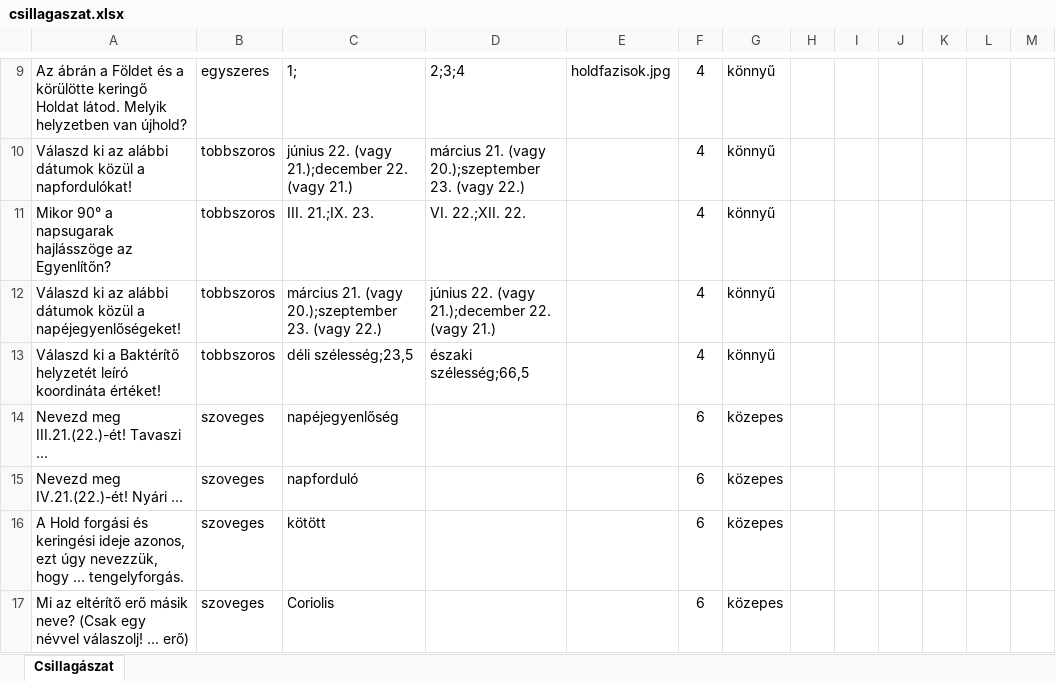
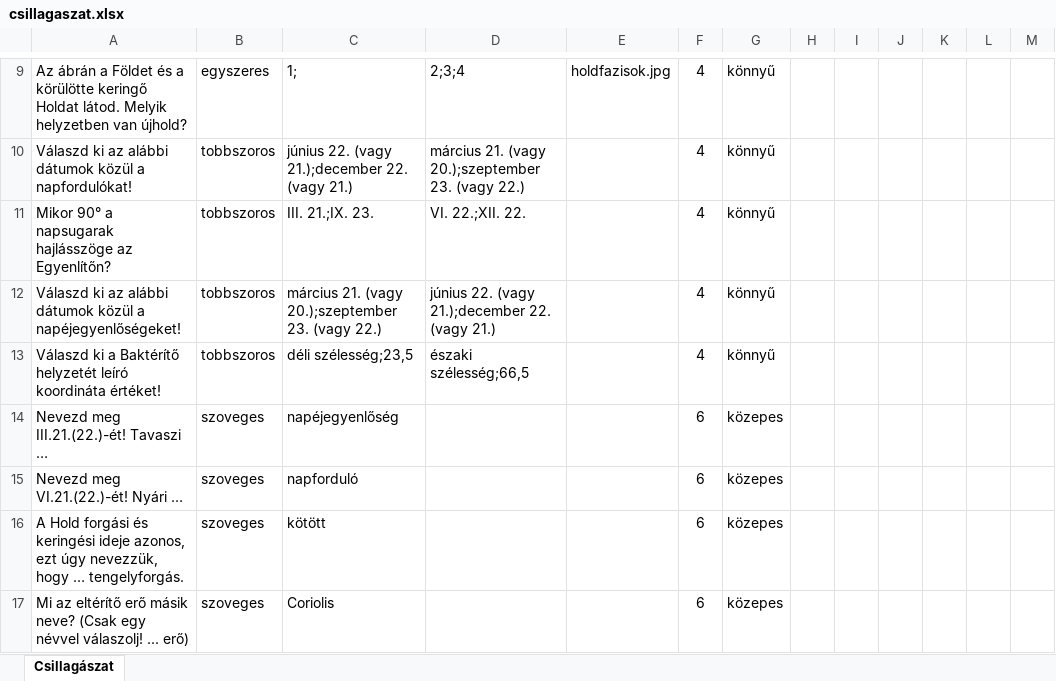
Before and after one commit to havassy/focikviz, an Excel workbook: csillagaszat.xlsx, sheet Csillagászat, drawn as a sheet; only a part is shown, gaps mark what is left out; values as stored, in another font and other column widths than the file's, no borders; the diff names each change by its address in the sheet, - before the commit and + after, or states it on an @@ line.

Commit message:
Add files via upload

```diff
--- a/csillagaszat.xlsx (sheet Csillagászat)
+++ b/csillagaszat.xlsx (sheet Csillagászat)
-A15: Nevezd meg IV.21.(22.)-ét! Nyári …
+A15: Nevezd meg VI.21.(22.)-ét! Nyári …
```
